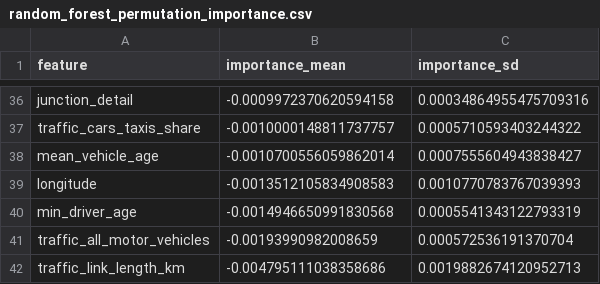
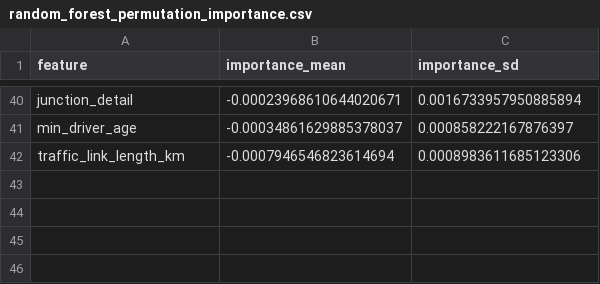
Before and after one commit to lin031029tom-bit/Ai-with-government, a CSV file: example_results/tables/random_forest_permutation_importance.csv, drawn as a sheet; only a part is shown, gaps mark what is left out; removed rows and columns are numbered as before the commit, all else as after; the diff covers the shown part only; the diff names each change by its address in the sheet, - before the commit and + after, or states it on an @@ line.

```diff
--- a/example_results/tables/random_forest_permutation_importance.csv
+++ b/example_results/tables/random_forest_permutation_importance.csv
-B40 (importance_mean): -0.0009972370620594158
+B40 (importance_mean): -0.00023968610644020671
-C40 (importance_sd): 0.00034864955475709316
+C40 (importance_sd): 0.0016733957950885894
-row 37: traffic_cars_taxis_share | -0.0010000148811737757 | 0.0005710593403244322
-row 38: mean_vehicle_age | -0.0010700556059862014 | 0.0007555604943838427
-row 39: longitude | -0.0013512105834908583 | 0.0010770783767039393
-B41 (importance_mean): -0.0014946650991830568
+B41 (importance_mean): -0.00034861629885378037
-C41 (importance_sd): 0.0005541343122793319
+C41 (importance_sd): 0.000858222167876397
-row 41: traffic_all_motor_vehicles | -0.00193990982008659 | 0.000572536191370704
-B42 (importance_mean): -0.004795111038358686
+B42 (importance_mean): -0.0007946546823614694
-C42 (importance_sd): 0.0019882674120952713
+C42 (importance_sd): 0.0008983611685123306
```
Also changed, not shown: 27 added rows, 23 removed rows and 22 edited cells elsewhere in this file, example_results/tables/random_forest_threshold_sensitivity.csv, example_results/tables/table_4_3_model_performance_2024_test.csv, 18 other files.
